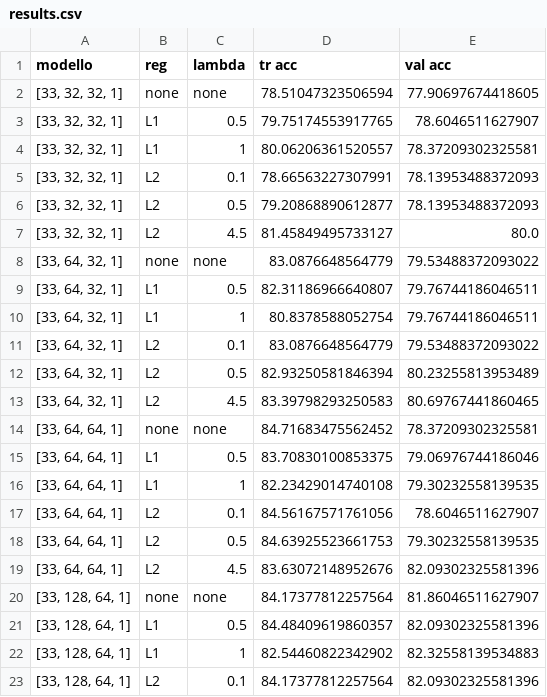
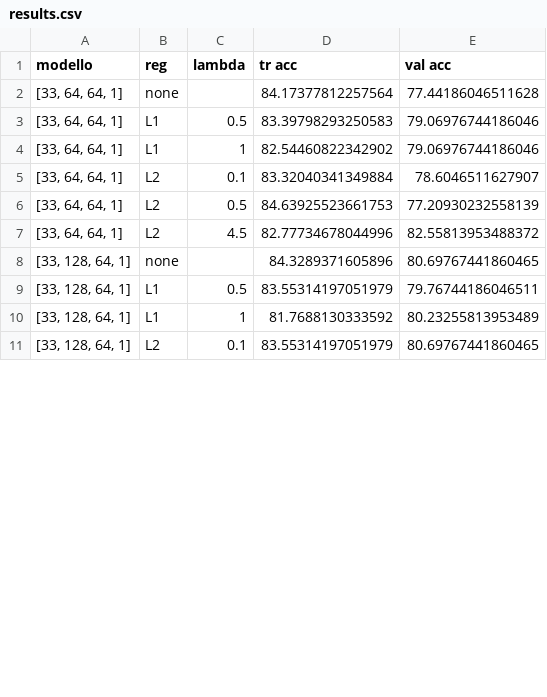
Before and after one commit to martinalupini/OBD-Neural-Network, a CSV file: plots/alzheimer/tanh/results.csv, drawn as a sheet; only a part is shown; the diff covers the shown part only.

```diff
--- a/plots/alzheimer/tanh/results.csv
+++ b/plots/alzheimer/tanh/results.csv
@@ -1,23 +1,11 @@
 modello,reg,lambda,tr acc,val acc
-"[33, 32, 32, 1]",none,none,78.51047323506594,77.90697674418605
-"[33, 32, 32, 1]",L1,0.5,79.75174553917765,78.6046511627907
-"[33, 32, 32, 1]",L1,1,80.06206361520557,78.37209302325581
-"[33, 32, 32, 1]",L2,0.1,78.66563227307991,78.13953488372093
-"[33, 32, 32, 1]",L2,0.5,79.20868890612877,78.13953488372093
-"[33, 32, 32, 1]",L2,4.5,81.45849495733127,80.0
-"[33, 64, 32, 1]",none,none,83.0876648564779,79.53488372093022
-"[33, 64, 32, 1]",L1,0.5,82.31186966640807,79.76744186046511
-"[33, 64, 32, 1]",L1,1,80.8378588052754,79.76744186046511
-"[33, 64, 32, 1]",L2,0.1,83.0876648564779,79.53488372093022
-"[33, 64, 32, 1]",L2,0.5,82.93250581846394,80.23255813953489
-"[33, 64, 32, 1]",L2,4.5,83.39798293250583,80.69767441860465
-"[33, 64, 64, 1]",none,none,84.71683475562452,78.37209302325581
-"[33, 64, 64, 1]",L1,0.5,83.70830100853375,79.06976744186046
-"[33, 64, 64, 1]",L1,1,82.23429014740108,79.30232558139535
-"[33, 64, 64, 1]",L2,0.1,84.56167571761056,78.6046511627907
-"[33, 64, 64, 1]",L2,0.5,84.63925523661753,79.30232558139535
-"[33, 64, 64, 1]",L2,4.5,83.63072148952676,82.09302325581396
-"[33, 128, 64, 1]",none,none,84.17377812257564,81.86046511627907
-"[33, 128, 64, 1]",L1,0.5,84.48409619860357,82.09302325581396
-"[33, 128, 64, 1]",L1,1,82.54460822342902,82.32558139534883
-"[33, 128, 64, 1]",L2,0.1,84.17377812257564,82.09302325581396
+"[33, 64, 64, 1]",none,,84.17377812257564,77.44186046511628
+"[33, 64, 64, 1]",L1,0.5,83.39798293250583,79.06976744186046
+"[33, 64, 64, 1]",L1,1,82.54460822342902,79.06976744186046
+"[33, 64, 64, 1]",L2,0.1,83.32040341349884,78.6046511627907
+"[33, 64, 64, 1]",L2,0.5,84.63925523661753,77.20930232558139
+"[33, 64, 64, 1]",L2,4.5,82.77734678044996,82.55813953488372
+"[33, 128, 64, 1]",none,,84.3289371605896,80.69767441860465
+"[33, 128, 64, 1]",L1,0.5,83.55314197051979,79.76744186046511
+"[33, 128, 64, 1]",L1,1,81.7688130333592,80.23255813953489
+"[33, 128, 64, 1]",L2,0.1,83.55314197051979,80.69767441860465
```
Also changed, not shown: 37 edited cells elsewhere in this file, plots/alzheimer/relu/results.csv, plots/bank/relu/results.csv, 23 other files.
